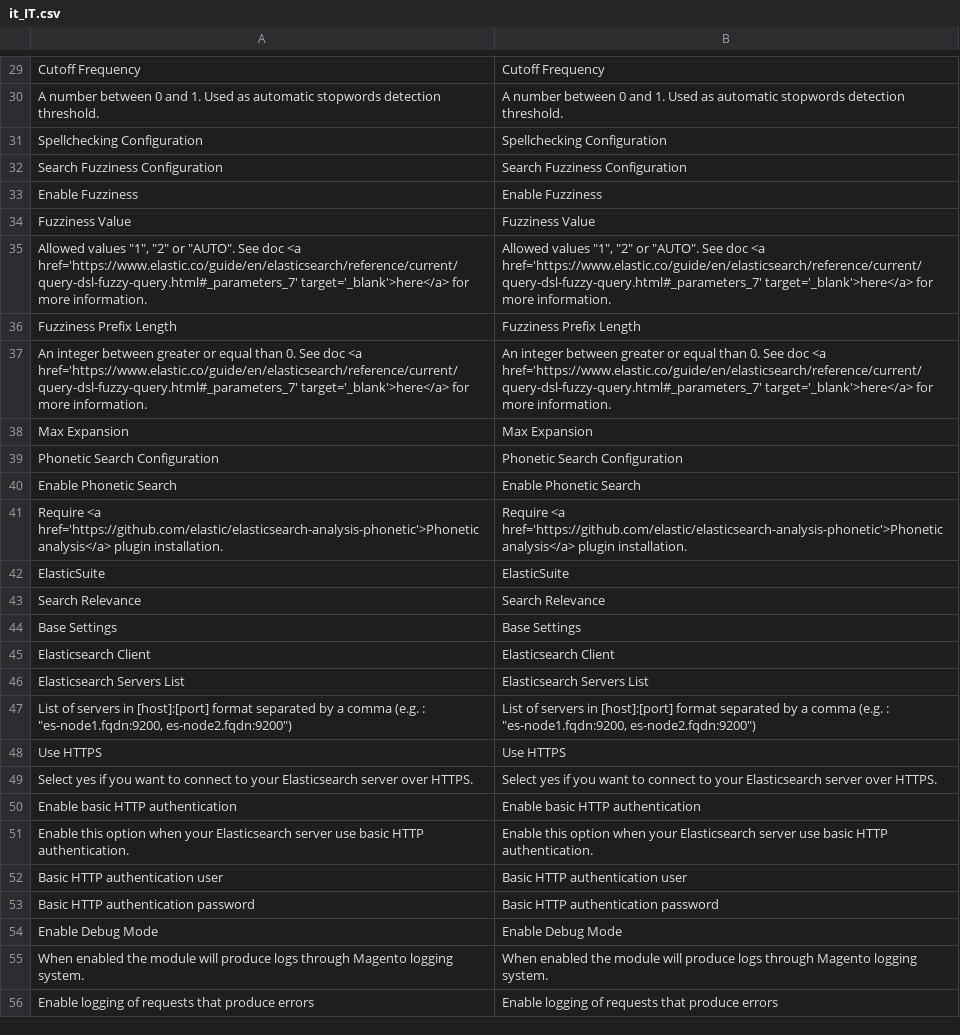
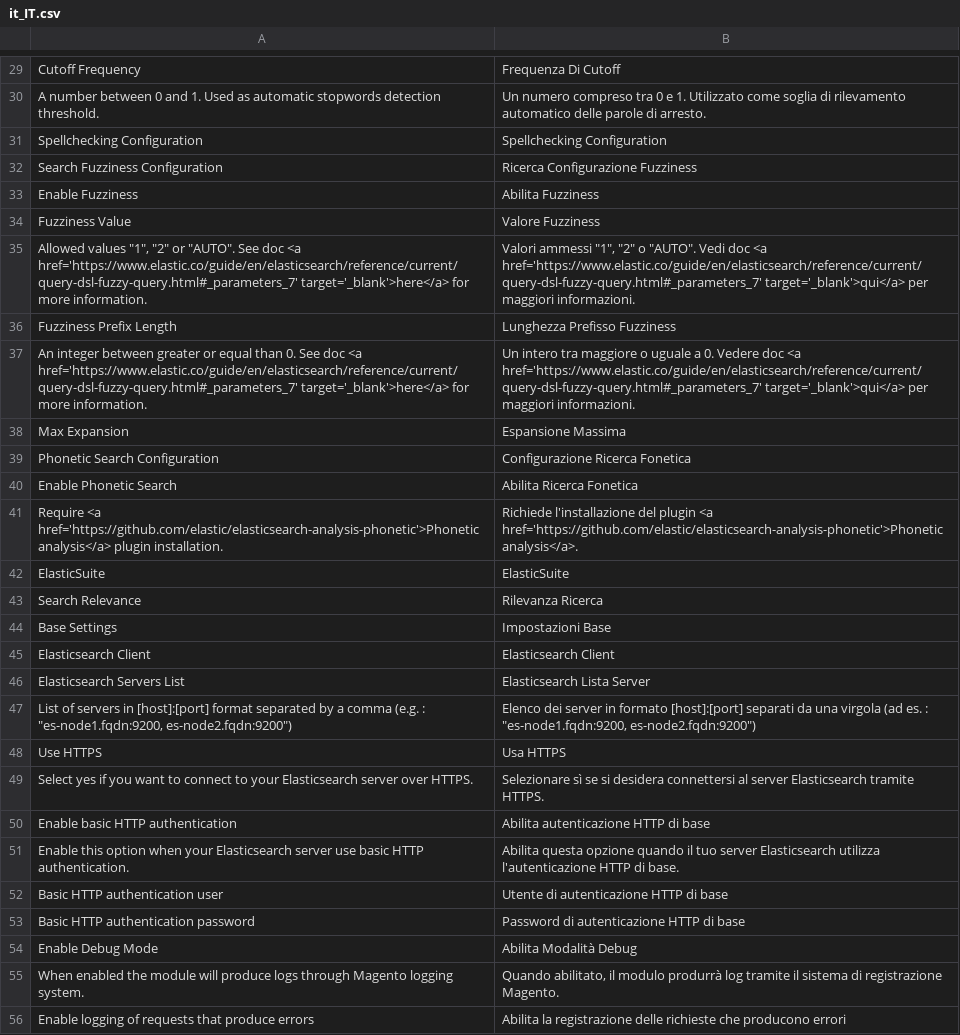
Before and after one commit to experius/elasticsuite, a CSV file: src/module-elasticsuite-core/i18n/it_IT.csv, drawn as a sheet; only a part is shown, gaps mark what is left out; the diff covers the shown part only; the diff names each change by its address in the sheet, - before the commit and + after, or states it on an @@ line.

```diff
--- a/src/module-elasticsuite-core/i18n/it_IT.csv
+++ b/src/module-elasticsuite-core/i18n/it_IT.csv
-B29: Cutoff Frequency
+B29: Frequenza Di Cutoff
-B30: A number between 0 and 1. Used as automatic stopwords detection threshold.
+B30: Un numero compreso tra 0 e 1. Utilizzato come soglia di rilevamento automatico delle parole di arresto.
-B32: Search Fuzziness Configuration
+B32: Ricerca Configurazione Fuzziness
-B33: Enable Fuzziness
+B33: Abilita Fuzziness
-B34: Fuzziness Value
+B34: Valore Fuzziness
-B35: Allowed values "1", "2" or "AUTO". See doc <a href='https://www.elastic.co/guide/en/elasticsearch/reference/current/query-dsl-fuzzy-query.html#_parameters_7' target='_blank'>here</a> for more information.
+B35: Valori ammessi "1", "2" o "AUTO". Vedi doc <a href='https://www.elastic.co/guide/en/elasticsearch/reference/current/query-dsl-fuzzy-query.html#_parameters_7' target='_blank'>qui</a> per maggiori informazioni.
-B36: Fuzziness Prefix Length
+B36: Lunghezza Prefisso Fuzziness
-B37: An integer between greater or equal than 0. See doc <a href='https://www.elastic.co/guide/en/elasticsearch/reference/current/query-dsl-fuzzy-query.html#_parameters_7' target='_blank'>here</a> for more information.
+B37: Un intero tra maggiore o uguale a 0. Vedere doc <a href='https://www.elastic.co/guide/en/elasticsearch/reference/current/query-dsl-fuzzy-query.html#_parameters_7' target='_blank'>qui</a> per maggiori informazioni.
-B38: Max Expansion
+B38: Espansione Massima
-B39: Phonetic Search Configuration
+B39: Configurazione Ricerca Fonetica
-B40: Enable Phonetic Search
+B40: Abilita Ricerca Fonetica
-B41: Require <a href='https://github.com/elastic/elasticsearch-analysis-phonetic'>Phonetic analysis</a> plugin installation.
+B41: Richiede l'installazione del plugin <a href='https://github.com/elastic/elasticsearch-analysis-phonetic'>Phonetic analysis</a>.
-B43: Search Relevance
+B43: Rilevanza Ricerca
-B44: Base Settings
+B44: Impostazioni Base
-B46: Elasticsearch Servers List
+B46: Elasticsearch Lista Server
-B47: List of servers in [host]:[port] format separated by a comma (e.g. : "es-node1.fqdn:9200,…
+B47: Elenco dei server in formato [host]:[port] separati da una virgola (ad es. : "es-node1.fqdn:9200,…
-B48: Use HTTPS
+B48: Usa HTTPS
-B49: Select yes if you want to connect to your Elasticsearch server over HTTPS.
+B49: Selezionare sì se si desidera connettersi al server Elasticsearch tramite HTTPS.
-B50: Enable basic HTTP authentication
+B50: Abilita autenticazione HTTP di base
-B51: Enable this option when your Elasticsearch server use basic HTTP authentication.
+B51: Abilita questa opzione quando il tuo server Elasticsearch utilizza l'autenticazione HTTP di base.
-B52: Basic HTTP authentication user
+B52: Utente di autenticazione HTTP di base
-B53: Basic HTTP authentication password
+B53: Password di autenticazione HTTP di base
-B54: Enable Debug Mode
+B54: Abilita Modalità Debug
-B55: When enabled the module will produce logs through Magento logging system.
+B55: Quando abilitato, il modulo produrrà log tramite il sistema di registrazione Magento.
-B56: Enable logging of requests that produce errors
+B56: Abilita la registrazione delle richieste che producono errori
```
Also changed, not shown: 124 edited cells elsewhere in this file.
